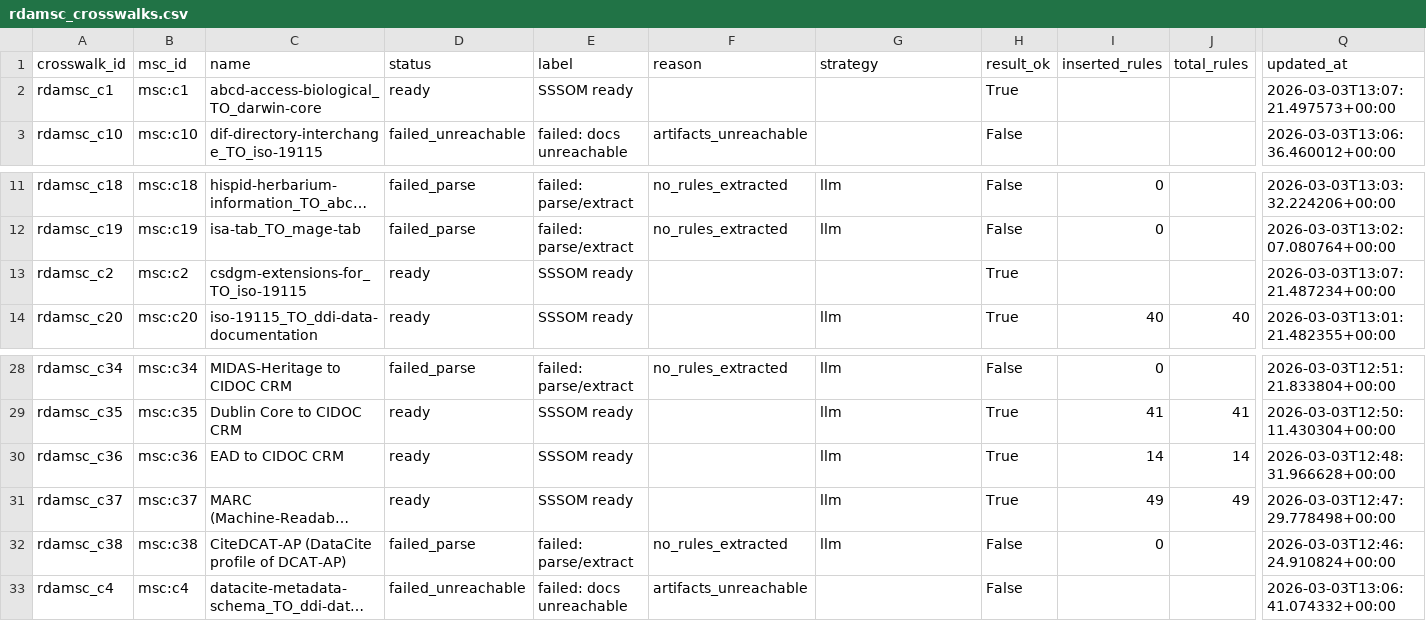
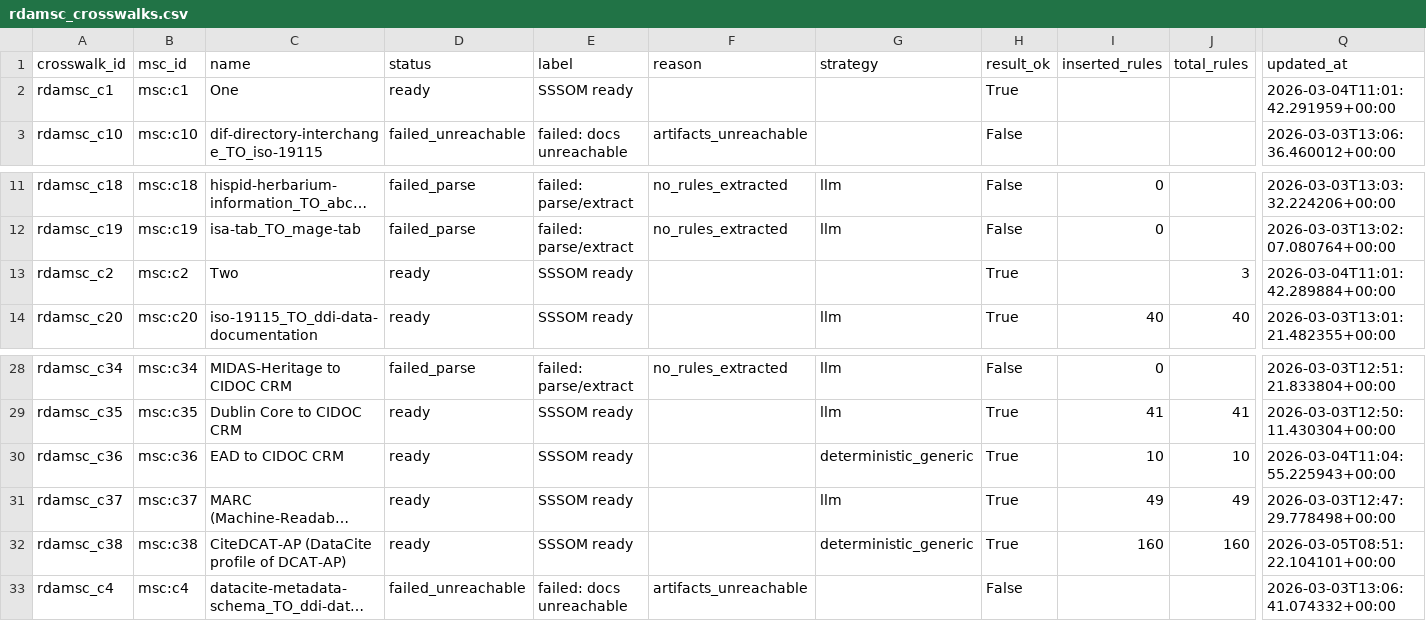
Before and after one commit to santiagocasas/m2s3om_graph, a CSV file: exports/pipeline/latest/rdamsc_crosswalks.csv, drawn as a sheet; only a part is shown, gaps mark what is left out; long unchanged cells end in …; the diff names each change by its address in the sheet, - before the commit and + after, or states it on an @@ line.

Commit message:
chore(exports): freeze updated RDAMSC SSSOM and analytics snapshot
Commit refreshed c36 and c38 SSSOM outputs plus a new pipeline freeze snapshot so exported artifacts stay reproducible with status, plots, and provenance metadata tied to this branch state.

```diff
--- a/exports/pipeline/latest/rdamsc_crosswalks.csv
+++ b/exports/pipeline/latest/rdamsc_crosswalks.csv
-C2 (name): abcd-access-biological_TO_darwin-core
+C2 (name): One
-Q2 (updated_at): 2026-03-03T13:07:21.497573+00:00
+Q2 (updated_at): 2026-03-04T11:01:42.291959+00:00
-C13 (name): csdgm-extensions-for_TO_iso-19115
+C13 (name): Two
-J13 (total_rules): (empty)
+J13 (total_rules): 3
-Q13 (updated_at): 2026-03-03T13:07:21.487234+00:00
+Q13 (updated_at): 2026-03-04T11:01:42.289884+00:00
-G30 (strategy): llm
+G30 (strategy): deterministic_generic
-I30 (inserted_rules): 14
+I30 (inserted_rules): 10
-J30 (total_rules): 14
+J30 (total_rules): 10
-Q30 (updated_at): 2026-03-03T12:48:31.966628+00:00
+Q30 (updated_at): 2026-03-04T11:04:55.225943+00:00
-D32 (status): failed_parse
+D32 (status): ready
-E32 (label): failed: parse/extract
+E32 (label): SSSOM ready
-F32 (reason): no_rules_extracted
+F32 (reason): (empty)
-G32 (strategy): llm
+G32 (strategy): deterministic_generic
-H32 (result_ok): False
+H32 (result_ok): True
-I32 (inserted_rules): 0
+I32 (inserted_rules): 160
-J32 (total_rules): (empty)
+J32 (total_rules): 160
-Q32 (updated_at): 2026-03-03T12:46:24.910824+00:00
+Q32 (updated_at): 2026-03-05T08:51:22.104101+00:00
```
Also changed, not shown: exports/pipeline/latest/rdamsc_artifacts.csv, exports/sssom/rdamsc_c36.sssom.tsv, 8 other files.
